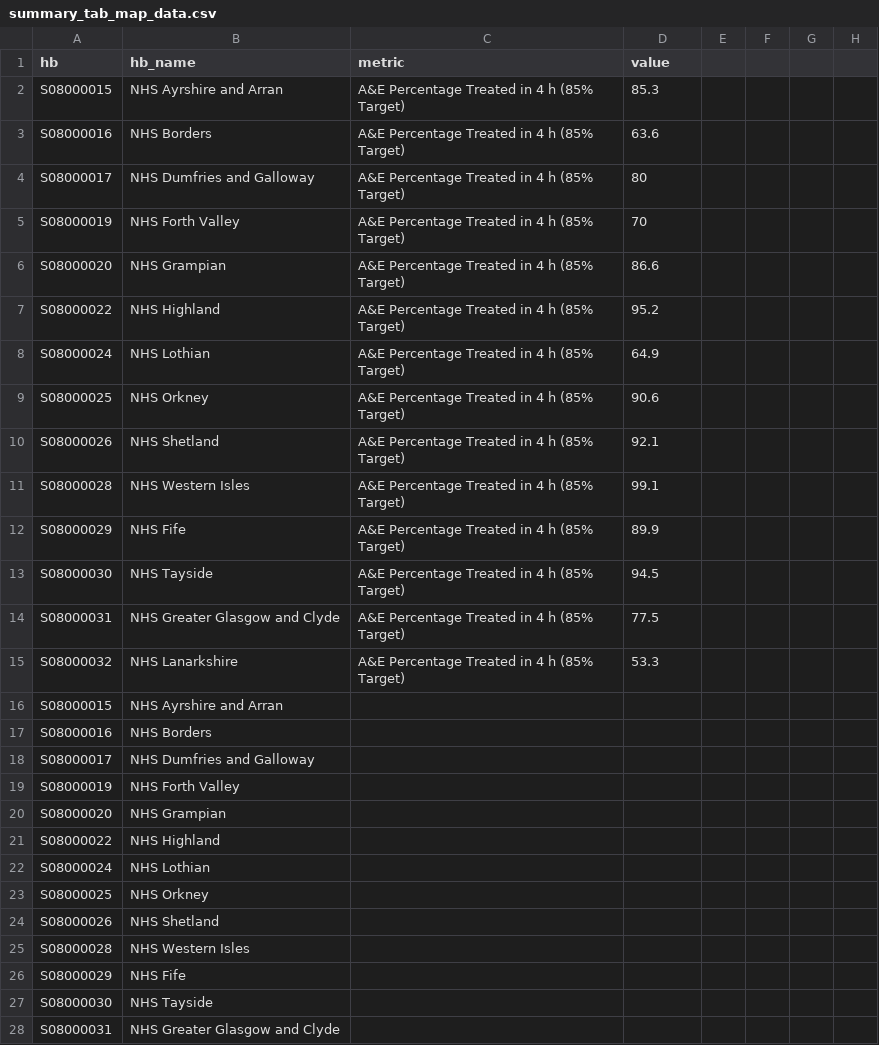
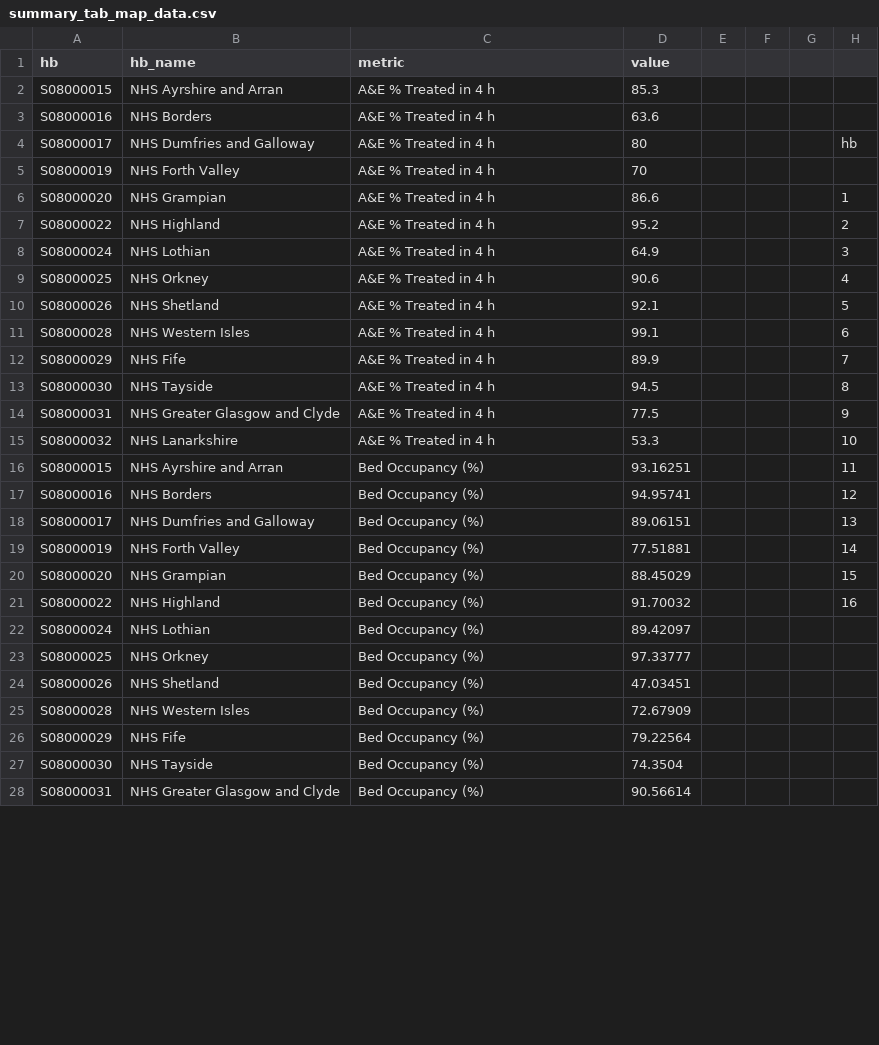
Before and after one commit to sarahshoes/hospital_care_in_scotland, a CSV file: clean_data/summary_tab_map_data.csv, drawn as a sheet; only a part is shown; the diff covers the shown part only.

Commit message:
summary tab data gathering

```diff
--- a/clean_data/summary_tab_map_data.csv
+++ b/clean_data/summary_tab_map_data.csv
@@ -2,27 +2,27 @@ hb,hb_name,metric,value
-S08000015,NHS Ayrshire and Arran,A&E Percentage Treated in 4 h (85% Target),85.3
-S08000016,NHS Borders,A&E Percentage Treated in 4 h (85% Target),63.6
-S08000017,NHS Dumfries and Galloway,A&E Percentage Treated in 4 h (85% Target),80
-S08000019,NHS Forth Valley,A&E Percentage Treated in 4 h (85% Target),70
-S08000020,NHS Grampian,A&E Percentage Treated in 4 h (85% Target),86.6
-S08000022,NHS Highland,A&E Percentage Treated in 4 h (85% Target),95.2
-S08000024,NHS Lothian,A&E Percentage Treated in 4 h (85% Target),64.9
-S08000025,NHS Orkney,A&E Percentage Treated in 4 h (85% Target),90.6
-S08000026,NHS Shetland,A&E Percentage Treated in 4 h (85% Target),92.1
-S08000028,NHS Western Isles,A&E Percentage Treated in 4 h (85% Target),99.1
-S08000029,NHS Fife,A&E Percentage Treated in 4 h (85% Target),89.9
-S08000030,NHS Tayside,A&E Percentage Treated in 4 h (85% Target),94.5
-S08000031,NHS Greater Glasgow and Clyde,A&E Percentage Treated in 4 h (85% Target),77.5
-S08000032,NHS Lanarkshire,A&E Percentage Treated in 4 h (85% Target),53.3
-S08000015,NHS Ayrshire and Arran,,
-S08000016,NHS Borders,,
-S08000017,NHS Dumfries and Galloway,,
-S08000019,NHS Forth Valley,,
-S08000020,NHS Grampian,,
-S08000022,NHS Highland,,
-S08000024,NHS Lothian,,
-S08000025,NHS Orkney,,
-S08000026,NHS Shetland,,
-S08000028,NHS Western Isles,,
-S08000029,NHS Fife,,
-S08000030,NHS Tayside,,
-S08000031,NHS Greater Glasgow and Clyde,,
+S08000015,NHS Ayrshire and Arran,A&E % Treated in 4 h,85.3,,,,
+S08000016,NHS Borders,A&E % Treated in 4 h,63.6,,,,
+S08000017,NHS Dumfries and Galloway,A&E % Treated in 4 h,80,,,,hb
+S08000019,NHS Forth Valley,A&E % Treated in 4 h,70,,,,
+S08000020,NHS Grampian,A&E % Treated in 4 h,86.6,,,,1
+S08000022,NHS Highland,A&E % Treated in 4 h,95.2,,,,2
+S08000024,NHS Lothian,A&E % Treated in 4 h,64.9,,,,3
+S08000025,NHS Orkney,A&E % Treated in 4 h,90.6,,,,4
+S08000026,NHS Shetland,A&E % Treated in 4 h,92.1,,,,5
+S08000028,NHS Western Isles,A&E % Treated in 4 h,99.1,,,,6
+S08000029,NHS Fife,A&E % Treated in 4 h,89.9,,,,7
+S08000030,NHS Tayside,A&E % Treated in 4 h,94.5,,,,8
+S08000031,NHS Greater Glasgow and Clyde,A&E % Treated in 4 h,77.5,,,,9
+S08000032,NHS Lanarkshire,A&E % Treated in 4 h,53.3,,,,10
+S08000015,NHS Ayrshire and Arran,Bed Occupancy (%),93.16251,,,,11
+S08000016,NHS Borders,Bed Occupancy (%),94.95741,,,,12
+S08000017,NHS Dumfries and Galloway,Bed Occupancy (%),89.06151,,,,13
+S08000019,NHS Forth Valley,Bed Occupancy (%),77.51881,,,,14
+S08000020,NHS Grampian,Bed Occupancy (%),88.45029,,,,15
+S08000022,NHS Highland,Bed Occupancy (%),91.70032,,,,16
+S08000024,NHS Lothian,Bed Occupancy (%),89.42097,,,,
+S08000025,NHS Orkney,Bed Occupancy (%),97.33777,,,,
+S08000026,NHS Shetland,Bed Occupancy (%),47.03451,,,,
+S08000028,NHS Western Isles,Bed Occupancy (%),72.67909,,,,
+S08000029,NHS Fife,Bed Occupancy (%),79.22564,,,,
+S08000030,NHS Tayside,Bed Occupancy (%),74.3504,,,,
+S08000031,NHS Greater Glasgow and Clyde,Bed Occupancy (%),90.56614,,,,
```
Also changed, not shown: 2 edited cells elsewhere in this file, 2 other files.
